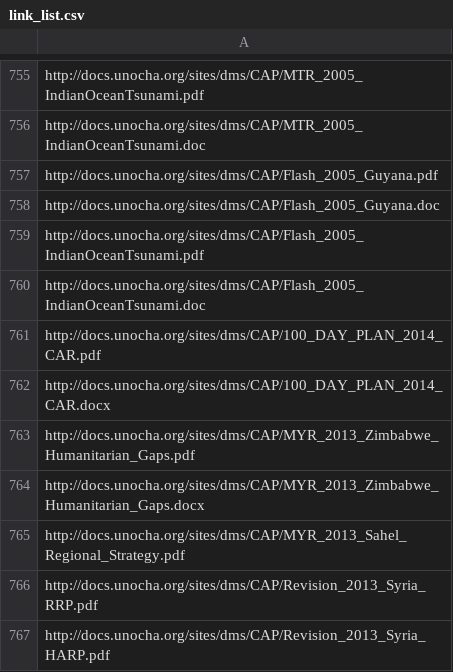
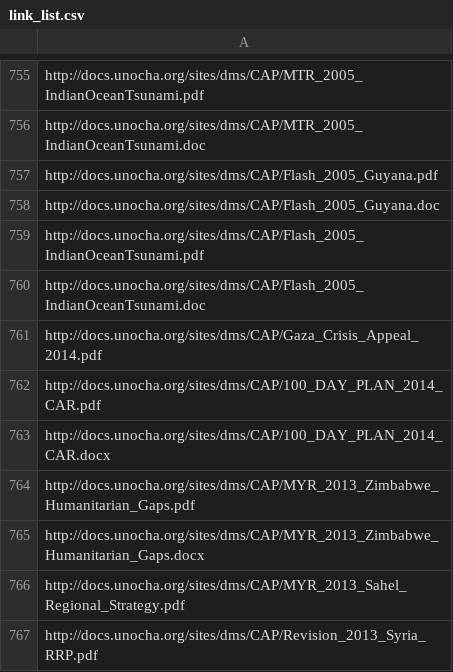
Before and after one commit to luiscape/cap_appeals, a CSV file: data/link_list.csv, drawn as a sheet; only a part is shown, gaps mark what is left out; the shorter side is filled out with more unchanged rows.

```diff
--- a/data/link_list.csv
+++ b/data/link_list.csv
@@ -760,2 +760,3 @@
 "http://docs.unocha.org/sites/dms/CAP/Flash_2005_IndianOceanTsunami.doc"
+"http://docs.unocha.org/sites/dms/CAP/Gaza_Crisis_Appeal_2014.pdf"
 "http://docs.unocha.org/sites/dms/CAP/100_DAY_PLAN_2014_CAR.pdf"
```
Also changed, not shown: data/appeals_list.csv, 1 other file.
